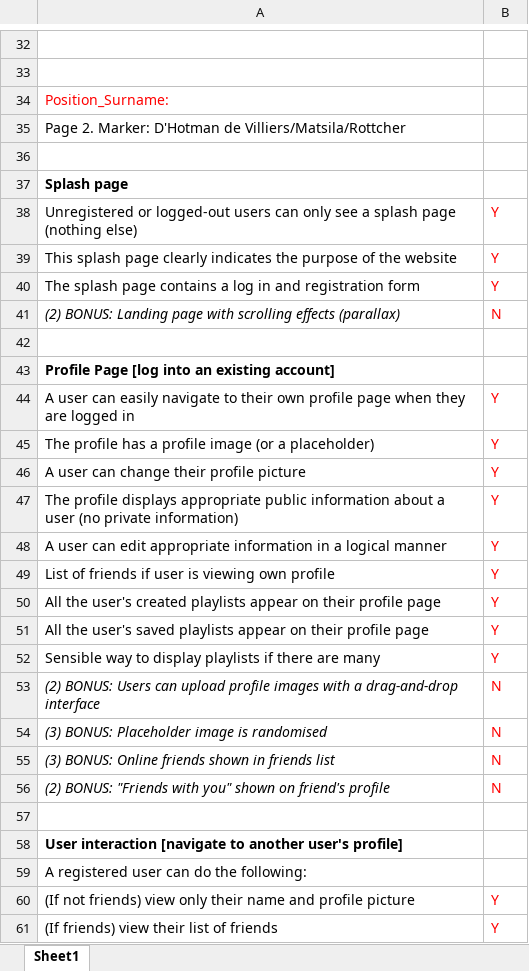
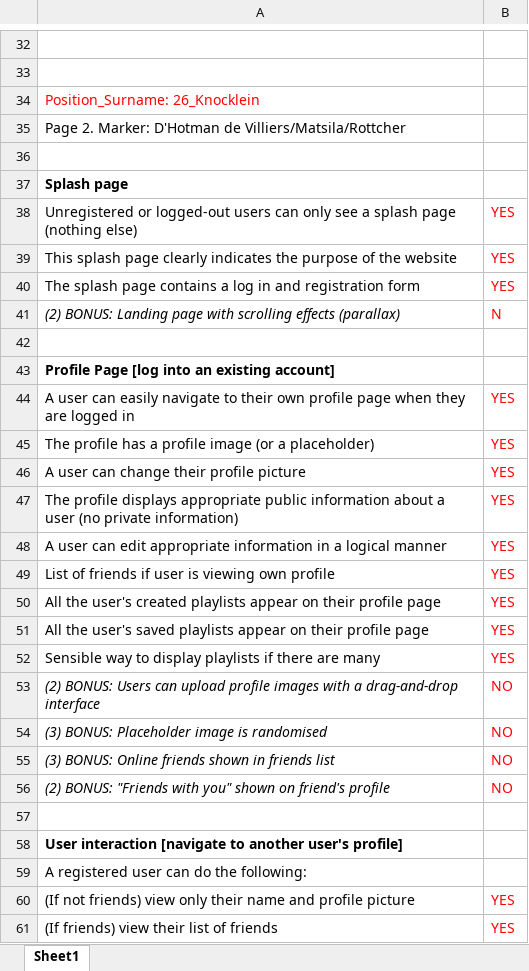
Before and after one commit to Cyb3rC0de7/IMY220_Project, an Excel workbook: CheckList_Final.xlsx, sheet Sheet1, drawn as a sheet; only a part is shown, gaps mark what is left out; values as stored, in another font and other column widths than the file's, no borders; the diff covers the shown part only; the diff names each change by its address in the sheet, - before the commit and + after, or states it on an @@ line.

```diff
--- a/CheckList_Final.xlsx (sheet Sheet1)
+++ b/CheckList_Final.xlsx (sheet Sheet1)
-A34: Position_Surname:
+A34: Position_Surname: 26_Knocklein
-B38:B40: Y
+B38:B40: YES
-B44:B52: Y
+B44:B52: YES
-B53:B56: N
+B53:B56: NO
-B60:B61: Y
+B60:B61: YES
```
Also changed, not shown: 108 edited cells elsewhere in this sheet, 1 other file.
